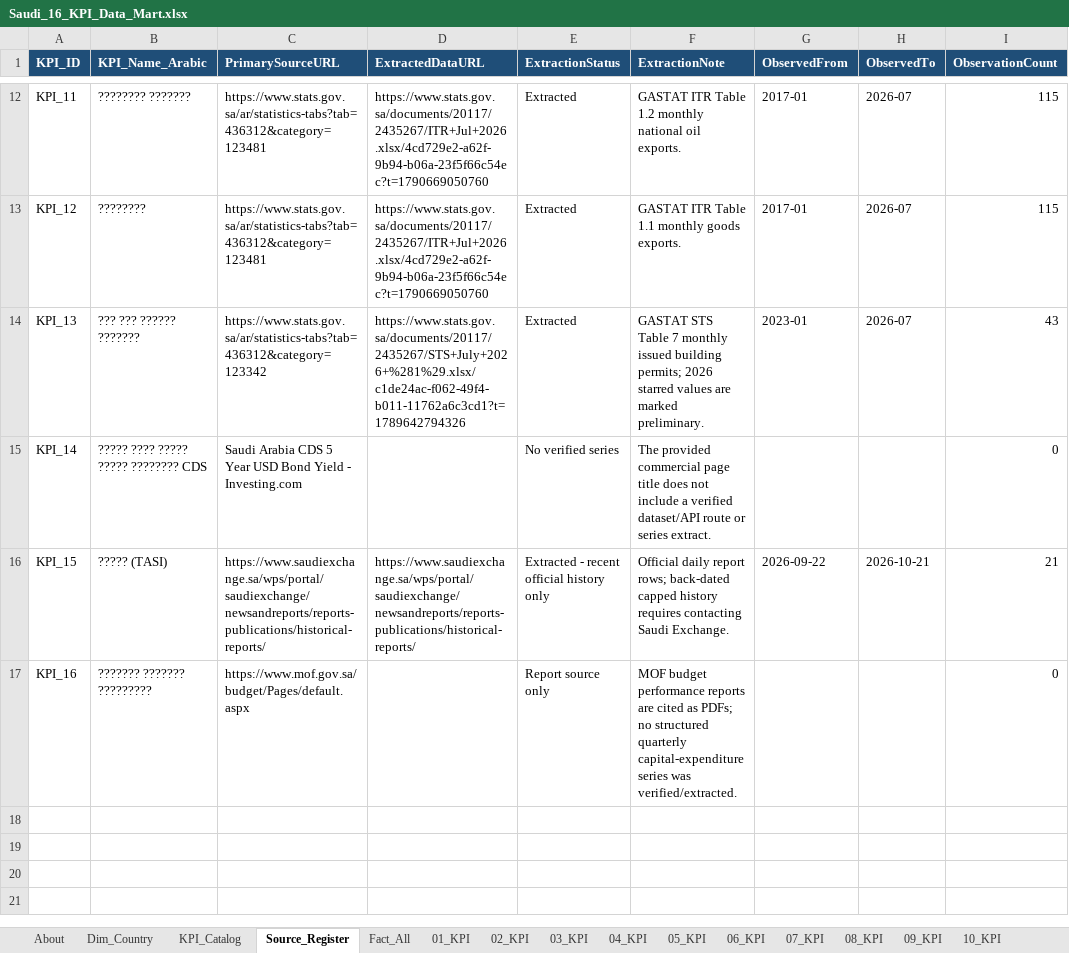
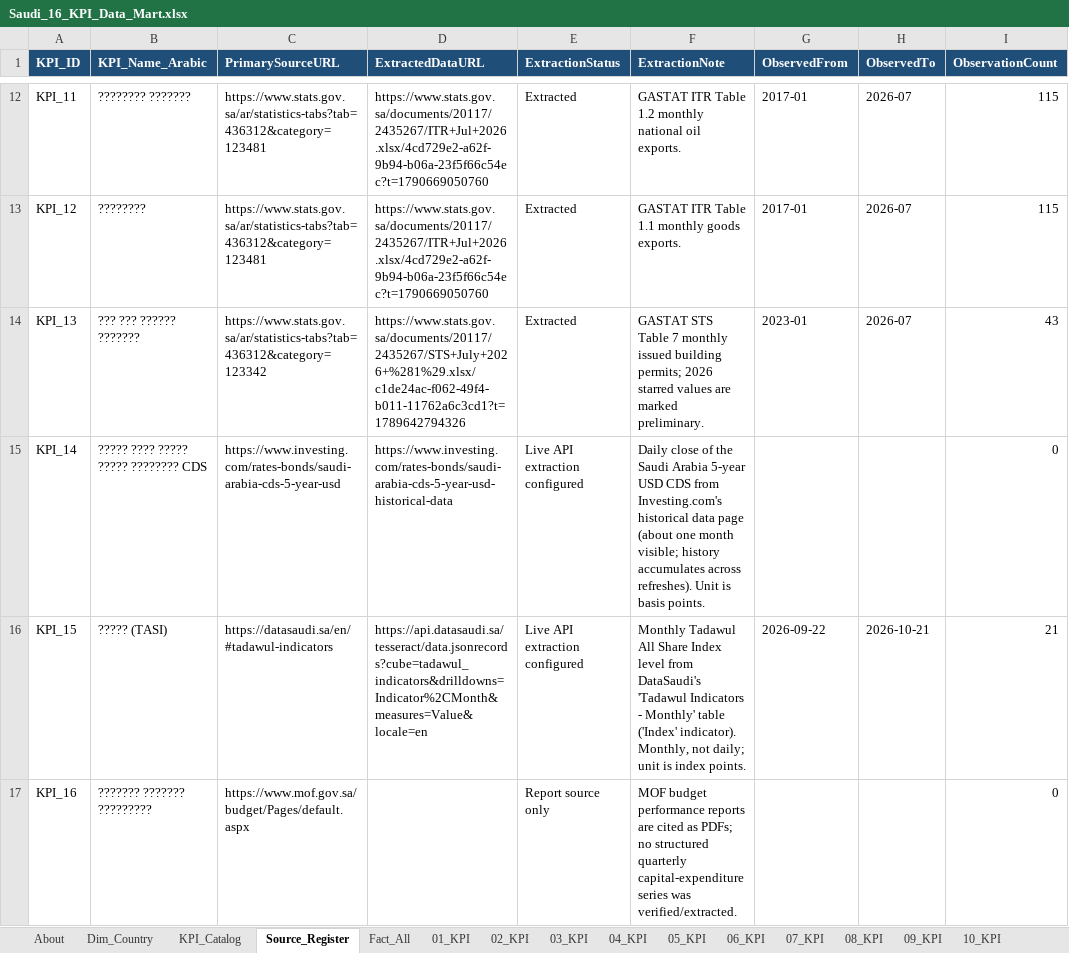
Before and after one commit to MuhannadFallatah/saudi-kpi-dashboard, an Excel workbook: Saudi_16_KPI_Data_Mart.xlsx, sheet Source_Register, drawn as a sheet; only a part is shown, gaps mark what is left out; values as stored, in another font and other column widths than the file's, no borders; table styles not drawn; the diff names each change by its address in the sheet, - before the commit and + after, or states it on an @@ line.

```diff
--- a/Saudi_16_KPI_Data_Mart.xlsx (sheet Source_Register)
+++ b/Saudi_16_KPI_Data_Mart.xlsx (sheet Source_Register)
-C15 (PrimarySourceURL): Saudi Arabia CDS 5 Year USD Bond Yield - Investing.com
+C15 (PrimarySourceURL): https://www.investing.com/rates-bonds/saudi-arabia-cds-5-year-usd
-D15 (ExtractedDataURL): (empty)
+D15 (ExtractedDataURL): https://www.investing.com/rates-bonds/saudi-arabia-cds-5-year-usd-historical-data
-E15 (ExtractionStatus): No verified series
+E15 (ExtractionStatus): Live API extraction configured
-F15 (ExtractionNote): The provided commercial page title does not include a verified dataset/API route or series extract.
+F15 (ExtractionNote): Daily close of the Saudi Arabia 5-year USD CDS from Investing.com's historical data page (about one month visible; history accumulates across refreshes). Unit is basis points.
-C16 (PrimarySourceURL): https://www.saudiexchange.sa/wps/portal/saudiexchange/newsandreports/reports-publications/historical-reports/
+C16 (PrimarySourceURL): https://datasaudi.sa/en/#tadawul-indicators
-D16 (ExtractedDataURL): https://www.saudiexchange.sa/wps/portal/saudiexchange/newsandreports/reports-publications/historical-reports/
+D16 (ExtractedDataURL): https://api.datasaudi.sa/tesseract/data.jsonrecords?cube=tadawul_indicators&drilldowns=Indicator%2CMonth&measures=Value&locale=en
-E16 (ExtractionStatus): Extracted - recent official history only
+E16 (ExtractionStatus): Live API extraction configured
-F16 (ExtractionNote): Official daily report rows; back-dated capped history requires contacting Saudi Exchange.
+F16 (ExtractionNote): Monthly Tadawul All Share Index level from DataSaudi's 'Tadawul Indicators - Monthly' table ('Index' indicator). Monthly, not daily; unit is index points.
```
Also changed, not shown: sheet KPI_Catalog, 3 other files.
